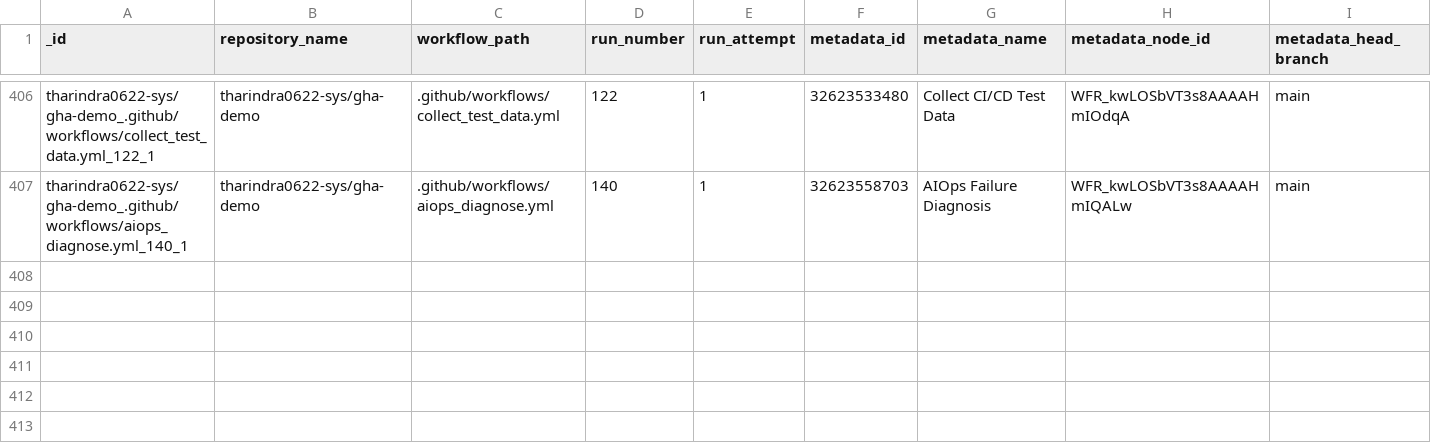
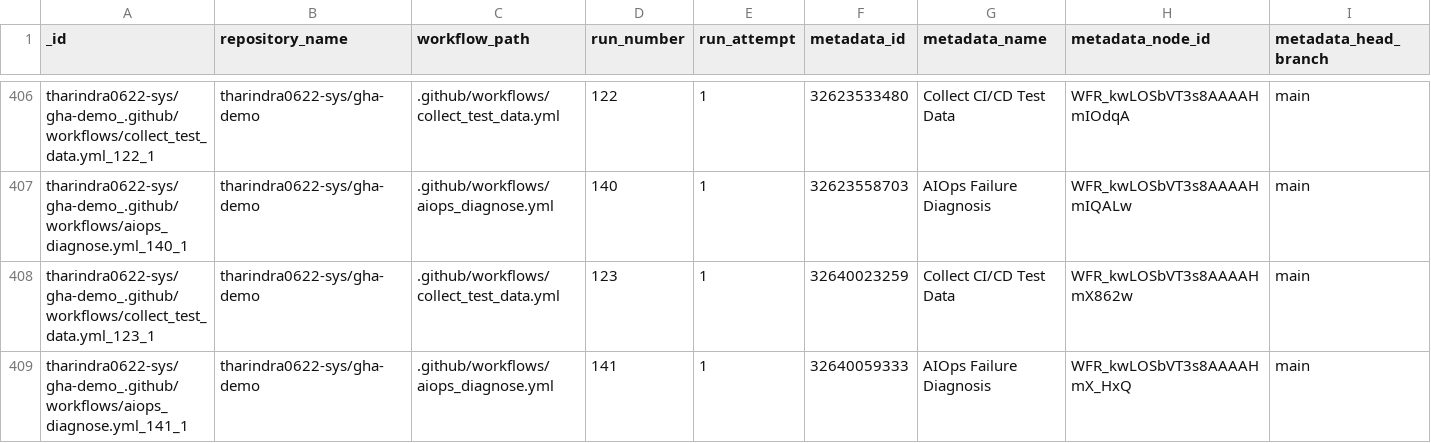
Before and after one commit to tharindra0622-sys/gha-demo, a CSV file: data/predictions.csv, drawn as a sheet; only a part is shown, gaps mark what is left out; rows hold the shown columns only; the diff names each change by its address in the sheet, - before the commit and + after, or states it on an @@ line.

```diff
--- a/data/predictions.csv
+++ b/data/predictions.csv
+row 408: tharindra0622-sys/gha-demo_.github/workflows/collect_test_data.yml_123_1 | tharindra0622-sys/gha-demo | .github/workflows/collect_test_data.yml | 123 | 1 | 32640023259 | Collect CI/CD Test Data | WFR_kwLOSbVT3s8AAAAHmX862w | main
+row 409: tharindra0622-sys/gha-demo_.github/workflows/aiops_diagnose.yml_141_1 | tharindra0622-sys/gha-demo | .github/workflows/aiops_diagnose.yml | 141 | 1 | 32640059333 | AIOps Failure Diagnosis | WFR_kwLOSbVT3s8AAAAHmX_HxQ | main
```
Also changed, not shown: data/test_data.csv, 1 other file.
